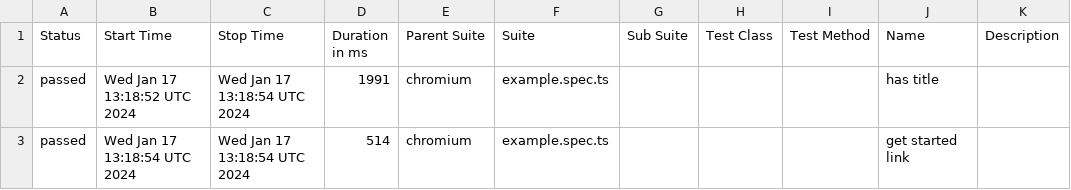
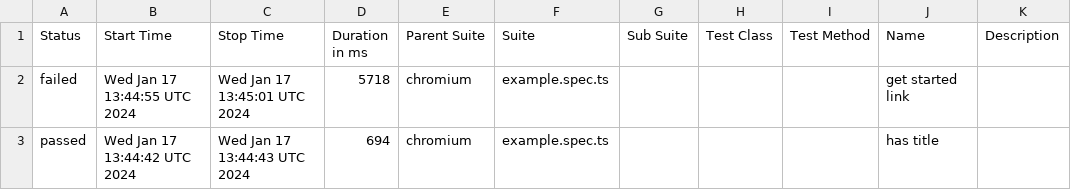
Before and after one commit to i-am-wizard/allure-ghpage, a CSV file: data/suites.csv, drawn as a sheet.

```diff
--- a/data/suites.csv
+++ b/data/suites.csv
@@ -1,3 +1,3 @@
 "Status","Start Time","Stop Time","Duration in ms","Parent Suite","Suite","Sub Suite","Test Class","Test Method","Name","Description"
-"passed","Wed Jan 17 13:18:52 UTC 2024","Wed Jan 17 13:18:54 UTC 2024","1991","chromium","example.spec.ts","","","","has title",""
-"passed","Wed Jan 17 13:18:54 UTC 2024","Wed Jan 17 13:18:54 UTC 2024","514","chromium","example.spec.ts","","","","get started link",""
+"failed","Wed Jan 17 13:44:55 UTC 2024","Wed Jan 17 13:45:01 UTC 2024","5718","chromium","example.spec.ts","","","","get started link",""
+"passed","Wed Jan 17 13:44:42 UTC 2024","Wed Jan 17 13:44:43 UTC 2024","694","chromium","example.spec.ts","","","","has title",""
```
Also changed, not shown: 30 other files.
